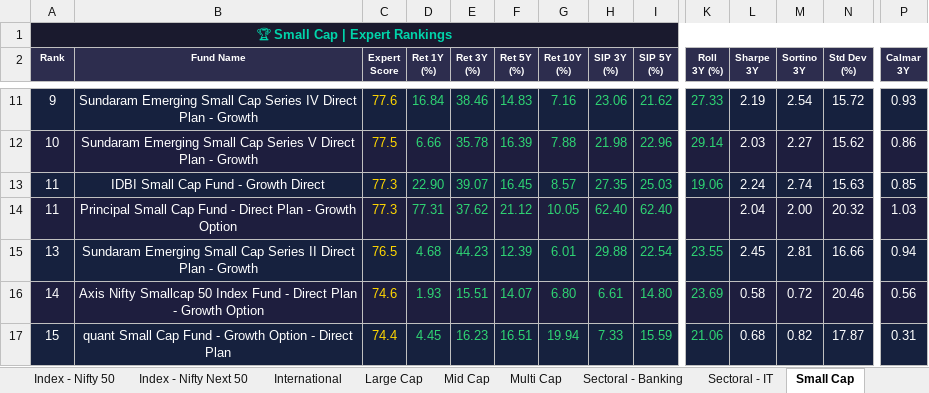
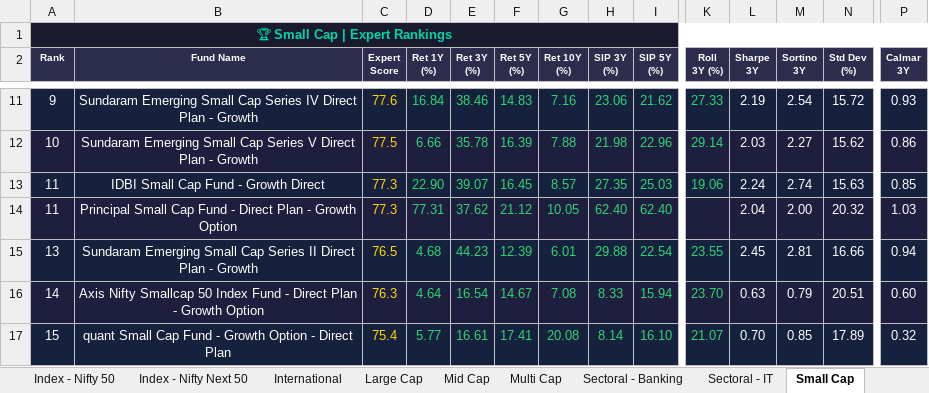
Before and after one commit to myfinancialria/mf-data-fetcher, an Excel workbook: output/MF_Expert_Rankings.xlsx, sheet Small Cap, drawn as a sheet; only a part is shown, gaps mark what is left out; values as stored, in another font and other column widths than the file's, no borders; the diff covers the shown part only; the diff names each change by its address in the sheet, - before the commit and + after, or states it on an @@ line.

```diff
--- a/output/MF_Expert_Rankings.xlsx (sheet Small Cap)
+++ b/output/MF_Expert_Rankings.xlsx (sheet Small Cap)
-C16 (Expert Score): 74.6
+C16 (Expert Score): 76.3
-D16 (Ret 1Y (%)): 1.93
+D16 (Ret 1Y (%)): 4.64
-E16 (Ret 3Y (%)): 15.51
+E16 (Ret 3Y (%)): 16.54
-F16 (Ret 5Y (%)): 14.07
+F16 (Ret 5Y (%)): 14.67
-G16 (Ret 10Y (%)): 6.80
+G16 (Ret 10Y (%)): 7.08
-H16 (SIP 3Y (%)): 6.61
+H16 (SIP 3Y (%)): 8.33
-I16 (SIP 5Y (%)): 14.80
+I16 (SIP 5Y (%)): 15.94
-K16 (Roll 3Y (%)): 23.69
+K16 (Roll 3Y (%)): 23.70
-L16 (Sharpe 3Y): 0.58
+L16 (Sharpe 3Y): 0.63
-M16 (Sortino 3Y): 0.72
+M16 (Sortino 3Y): 0.79
-N16 (Std Dev (%)): 20.46
+N16 (Std Dev (%)): 20.51
-P16 (Calmar 3Y): 0.56
+P16 (Calmar 3Y): 0.60
-C17 (Expert Score): 74.4
+C17 (Expert Score): 75.4
-D17 (Ret 1Y (%)): 4.45
+D17 (Ret 1Y (%)): 5.77
-E17 (Ret 3Y (%)): 16.23
+E17 (Ret 3Y (%)): 16.61
-F17 (Ret 5Y (%)): 16.51
+F17 (Ret 5Y (%)): 17.41
-G17 (Ret 10Y (%)): 19.94
+G17 (Ret 10Y (%)): 20.08
-H17 (SIP 3Y (%)): 7.33
+H17 (SIP 3Y (%)): 8.14
-I17 (SIP 5Y (%)): 15.59
+I17 (SIP 5Y (%)): 16.10
-K17 (Roll 3Y (%)): 21.06
+K17 (Roll 3Y (%)): 21.07
-L17 (Sharpe 3Y): 0.68
+L17 (Sharpe 3Y): 0.70
-M17 (Sortino 3Y): 0.82
+M17 (Sortino 3Y): 0.85
-N17 (Std Dev (%)): 17.87
+N17 (Std Dev (%)): 17.89
-P17 (Calmar 3Y): 0.31
+P17 (Calmar 3Y): 0.32
```
Also changed, not shown: 20 added rows, 20 removed rows, 1 moved row, 651 edited cells and cell formats elsewhere in this sheet, sheet Mid Cap, sheet Sectoral - Banking, sheet Flexi Cap, sheet Balanced Advantage, sheet Large Cap, sheet ELSS, 11 more sheets, 5 other files.
